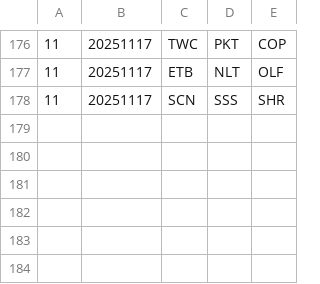
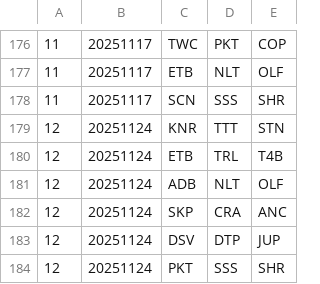
Before and after one commit to Invader-Zim/mnp-data-archive, a CSV file: season-22/matches.csv, drawn as a sheet; only a part is shown, gaps mark what is left out.

```diff
--- a/season-22/matches.csv
+++ b/season-22/matches.csv
@@ -178 +178,7 @@
 11,20251117,SCN,SSS,SHR
+12,20251124,KNR,TTT,STN
+12,20251124,ETB,TRL,T4B
+12,20251124,ADB,NLT,OLF
+12,20251124,SKP,CRA,ANC
+12,20251124,DSV,DTP,JUP
+12,20251124,PKT,SSS,SHR
```
Also changed, not shown: 1 other file.
